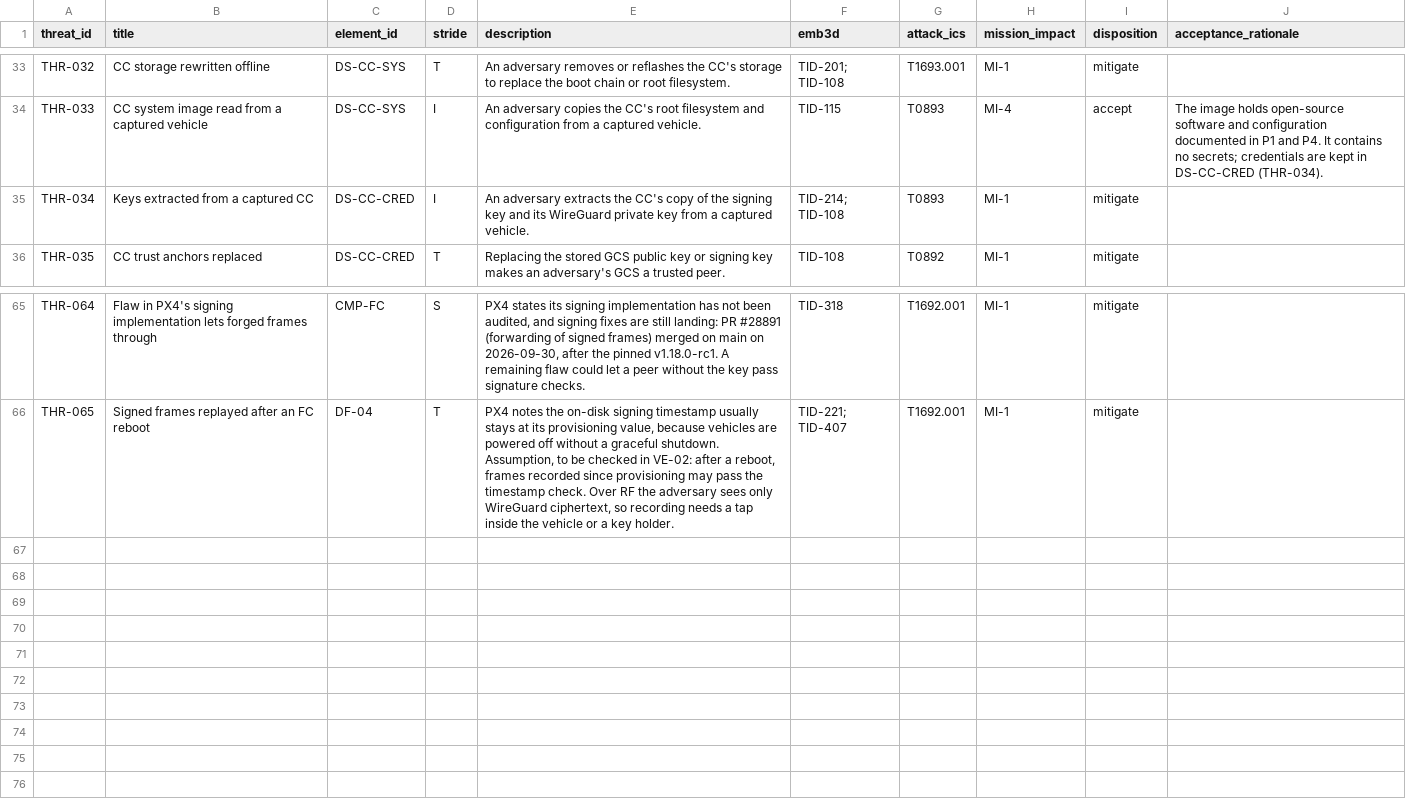
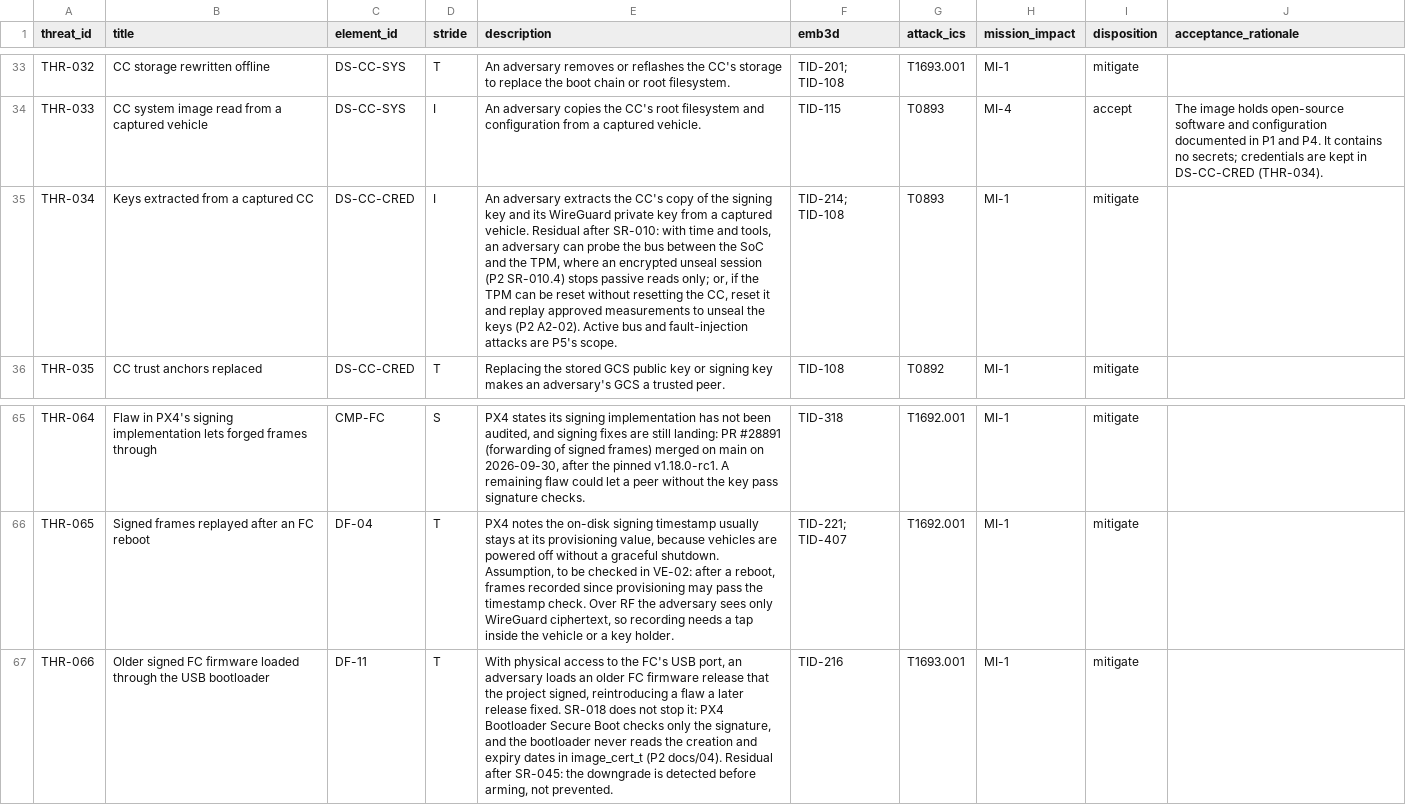
Before and after one commit to samyoon727ca/uas-sec-p2-verified-boot, a CSV file: data/p1/threats.csv, drawn as a sheet; only a part is shown, gaps mark what is left out.

```diff
--- a/data/p1/threats.csv
+++ b/data/p1/threats.csv
@@ -34,3 +34,3 @@ THR-032,CC storage rewritten offline,DS-CC-SYS,T,An adversary removes or reflash
 THR-033,CC system image read from a captured vehicle,DS-CC-SYS,I,An adversary copies the CC's root filesystem and configuration from a captured vehicle.,TID-115,T0893,MI-4,accept,The image holds open-source software and configuration documented in P1 and P4. It contains no secrets; credentials are kept in DS-CC-CRED (THR-034).
-THR-034,Keys extracted from a captured CC,DS-CC-CRED,I,An adversary extracts the CC's copy of the signing key and its WireGuard private key from a captured vehicle.,TID-214; TID-108,T0893,MI-1,mitigate,
+THR-034,Keys extracted from a captured CC,DS-CC-CRED,I,"An adversary extracts the CC's copy of the signing key and its WireGuard private key from a captured vehicle. Residual after SR-010: with time and tools, an adversary can probe the bus between the SoC and the TPM, where an encrypted unseal session (P2 SR-010.4) stops passive reads only; or, if the TPM can be reset without resetting the CC, reset it and replay approved measurements to unseal the keys (P2 A2-02). Active bus and fault-injection attacks are P5's scope.",TID-214; TID-108,T0893,MI-1,mitigate,
 THR-035,CC trust anchors replaced,DS-CC-CRED,T,Replacing the stored GCS public key or signing key makes an adversary's GCS a trusted peer.,TID-108,T0892,MI-1,mitigate,
@@ -66 +66,2 @@ THR-064,Flaw in PX4's signing implementation lets forged frames through,CMP-FC,S
 THR-065,Signed frames replayed after an FC reboot,DF-04,T,"PX4 notes the on-disk signing timestamp usually stays at its provisioning value, because vehicles are powered off without a graceful shutdown. Assumption, to be checked in VE-02: after a reboot, frames recorded since provisioning may pass the timestamp check. Over RF the adversary sees only WireGuard ciphertext, so recording needs a tap inside the vehicle or a key holder.",TID-221; TID-407,T1692.001,MI-1,mitigate,
+THR-066,Older signed FC firmware loaded through the USB bootloader,DF-11,T,"With physical access to the FC's USB port, an adversary loads an older FC firmware release that the project signed, reintroducing a flaw a later release fixed. SR-018 does not stop it: PX4 Bootloader Secure Boot checks only the signature, and the bootloader never reads the creation and expiry dates in image_cert_t (P2 docs/04). Residual after SR-045: the downgrade is detected before arming, not prevented.",TID-216,T1693.001,MI-1,mitigate,
```
Also changed, not shown: data/p1/requirements.csv, data/p1/trace.csv, 8 other files.
